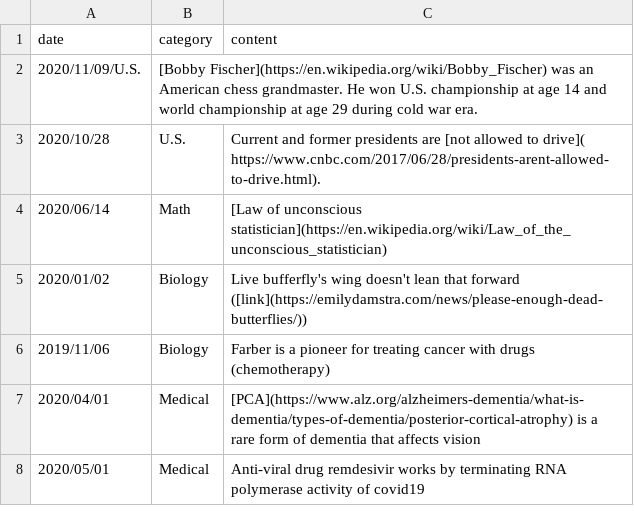
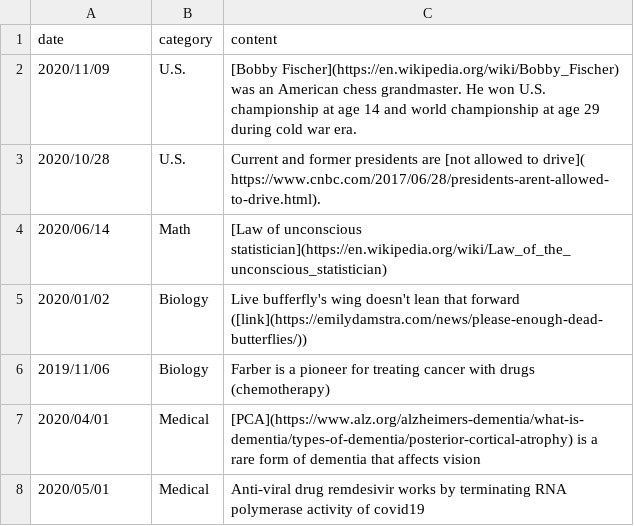
Before and after one commit to ctawong/ctawong_site, a CSV file: _data/TIL.csv, drawn as a sheet; only a part is shown.

Commit message:
Update TIL.csv

```diff
--- a/_data/TIL.csv
+++ b/_data/TIL.csv
@@ -1,3 +1,3 @@
 date,category,content
-2020/11/09/U.S.,"[Bobby Fischer](https://en.wikipedia.org/wiki/Bobby_Fischer) was an American chess grandmaster. He won U.S. championship at age 14 and world championship at age 29 during cold war era."
+2020/11/09,U.S.,"[Bobby Fischer](https://en.wikipedia.org/wiki/Bobby_Fischer) was an American chess grandmaster. He won U.S. championship at age 14 and world championship at age 29 during cold war era."
 2020/10/28,U.S.,"Current and former presidents are [not allowed to drive]( https://www.cnbc.com/2017/06/28/presidents-arent-allowed-to-drive.html)."
```
